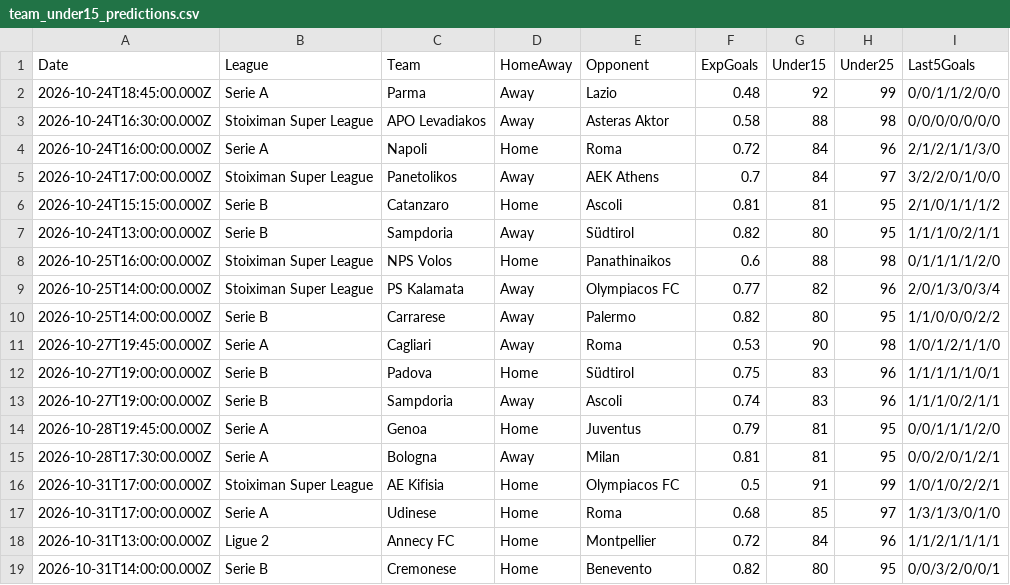
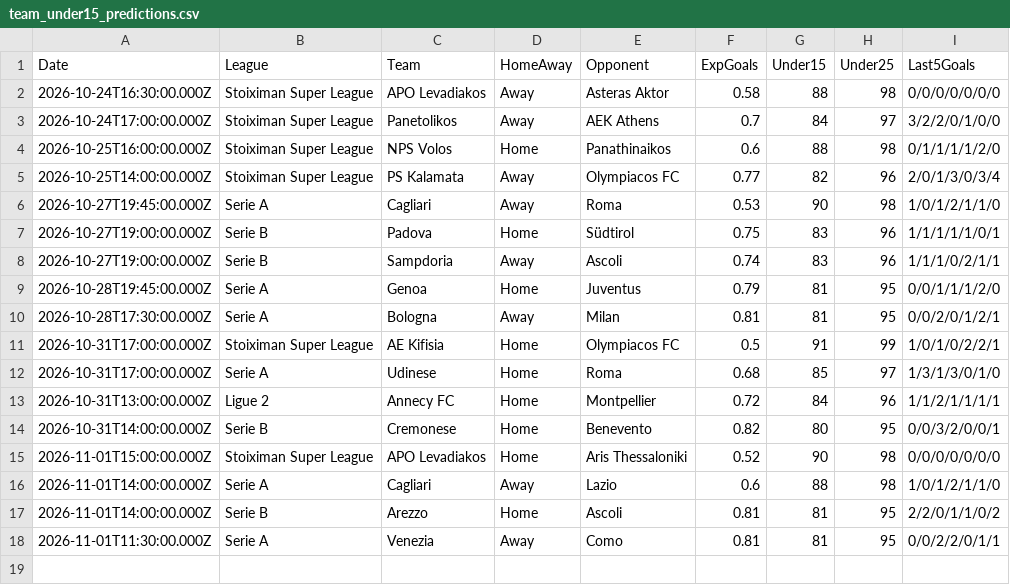
Before and after one commit to niibaboo/Under-Goals, a CSV file: docs/under-iq/scanners/team_under15/team_under15_predictions.csv, drawn as a sheet.

```diff
--- a/docs/under-iq/scanners/team_under15/team_under15_predictions.csv
+++ b/docs/under-iq/scanners/team_under15/team_under15_predictions.csv
@@ -1,11 +1,6 @@
 Date,League,Team,HomeAway,Opponent,ExpGoals,Under15,Under25,Last5Goals
-2026-10-24T18:45:00.000Z,Serie A,Parma,Away,Lazio,0.48,92,99,0/0/1/1/2/0/0
 2026-10-24T16:30:00.000Z,Stoiximan Super League,APO Levadiakos,Away,Asteras Aktor,0.58,88,98,0/0/0/0/0/0/0
-2026-10-24T16:00:00.000Z,Serie A,Napoli,Home,Roma,0.72,84,96,2/1/2/1/1/3/0
 2026-10-24T17:00:00.000Z,Stoiximan Super League,Panetolikos,Away,AEK Athens,0.7,84,97,3/2/2/0/1/0/0
-2026-10-24T15:15:00.000Z,Serie B,Catanzaro,Home,Ascoli,0.81,81,95,2/1/0/1/1/1/2
-2026-10-24T13:00:00.000Z,Serie B,Sampdoria,Away,Südtirol,0.82,80,95,1/1/1/0/2/1/1
 2026-10-25T16:00:00.000Z,Stoiximan Super League,NPS Volos,Home,Panathinaikos,0.6,88,98,0/1/1/1/1/2/0
 2026-10-25T14:00:00.000Z,Stoiximan Super League,PS Kalamata,Away,Olympiacos FC,0.77,82,96,2/0/1/3/0/3/4
-2026-10-25T14:00:00.000Z,Serie B,Carrarese,Away,Palermo,0.82,80,95,1/1/0/0/0/2/2
 2026-10-27T19:45:00.000Z,Serie A,Cagliari,Away,Roma,0.53,90,98,1/0/1/2/1/1/0
@@ -19 +14,5 @@ Date,League,Team,HomeAway,Opponent,ExpGoals,Under15,Under25,Last5Goals
 2026-10-31T14:00:00.000Z,Serie B,Cremonese,Home,Benevento,0.82,80,95,0/0/3/2/0/0/1
+2026-11-01T15:00:00.000Z,Stoiximan Super League,APO Levadiakos,Home,Aris Thessaloniki,0.52,90,98,0/0/0/0/0/0/0
+2026-11-01T14:00:00.000Z,Serie A,Cagliari,Away,Lazio,0.6,88,98,1/0/1/2/1/1/0
+2026-11-01T14:00:00.000Z,Serie B,Arezzo,Home,Ascoli,0.81,81,95,2/2/0/1/1/0/2
+2026-11-01T11:30:00.000Z,Serie A,Venezia,Away,Como,0.81,81,95,0/0/2/2/0/1/1
```
Also changed, not shown: docs/under-iq/scanners/cold_streak/cold_streak_predictions.csv, docs/under-iq/scanners/team_under25/team_under25_predictions.csv, 31 other files.
